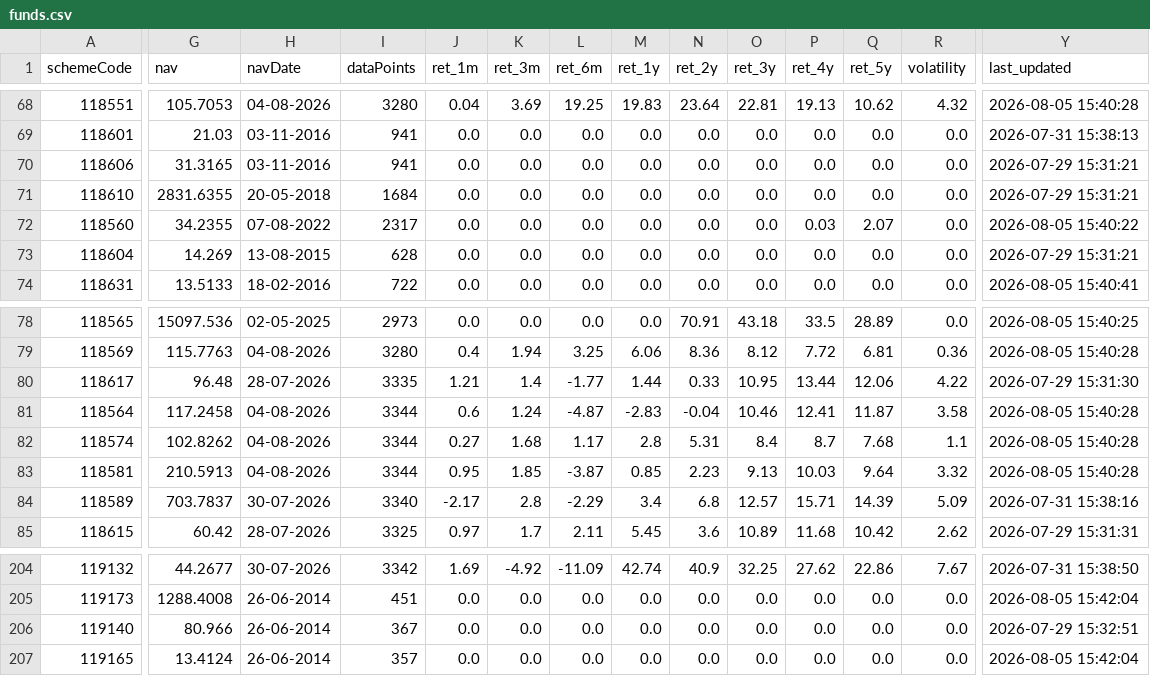
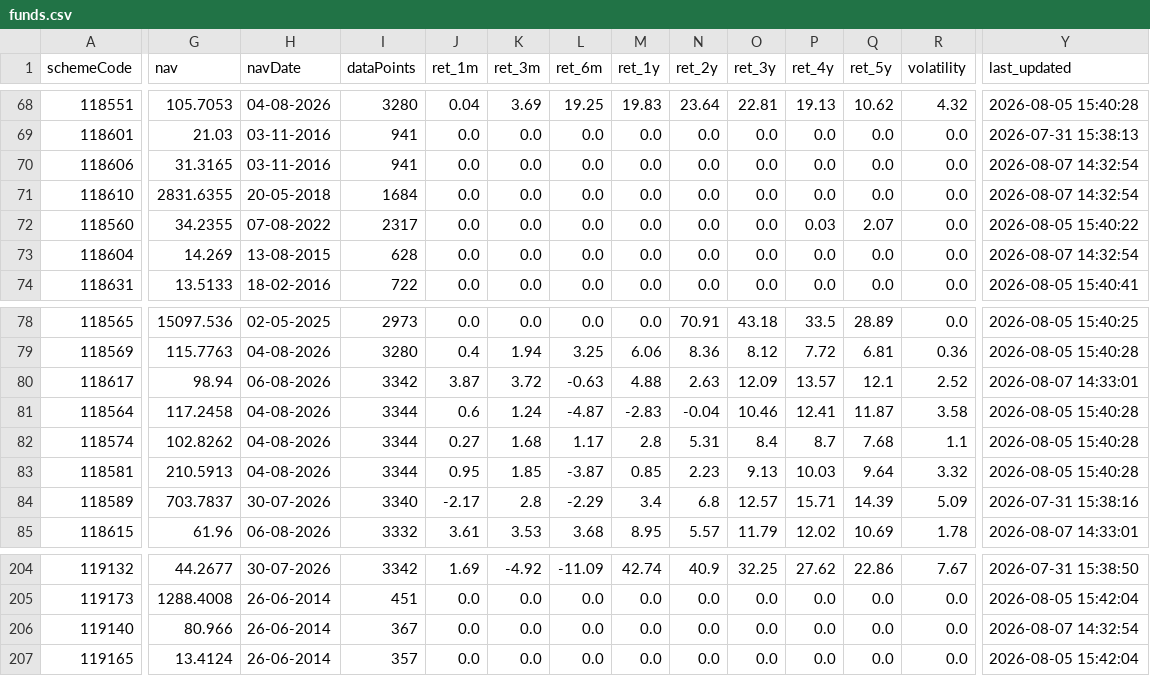
Before and after one commit to gurpreet040888/trading-dashboard, a CSV file: funds.csv, drawn as a sheet; only a part is shown, gaps mark what is left out; the diff covers the shown part only; the diff names each change by its address in the sheet, - before the commit and + after, or states it on an @@ line.

```diff
--- a/funds.csv
+++ b/funds.csv
-Y70:Y71 (last_updated): 2026-07-29 15:31:21
+Y70:Y71 (last_updated): 2026-08-07 14:32:54
-Y73 (last_updated): 2026-07-29 15:31:21
+Y73 (last_updated): 2026-08-07 14:32:54
-G80 (nav): 96.48
+G80 (nav): 98.94
-H80 (navDate): 28-07-2026
+H80 (navDate): 06-08-2026
-I80 (dataPoints): 3335
+I80 (dataPoints): 3342
-J80 (ret_1m): 1.21
+J80 (ret_1m): 3.87
-K80 (ret_3m): 1.4
+K80 (ret_3m): 3.72
-L80 (ret_6m): -1.77
+L80 (ret_6m): -0.63
-M80 (ret_1y): 1.44
+M80 (ret_1y): 4.88
-N80 (ret_2y): 0.33
+N80 (ret_2y): 2.63
-O80 (ret_3y): 10.95
+O80 (ret_3y): 12.09
-P80 (ret_4y): 13.44
+P80 (ret_4y): 13.57
-Q80 (ret_5y): 12.06
+Q80 (ret_5y): 12.1
-R80 (volatility): 4.22
+R80 (volatility): 2.52
-Y80 (last_updated): 2026-07-29 15:31:30
+Y80 (last_updated): 2026-08-07 14:33:01
-G85 (nav): 60.42
+G85 (nav): 61.96
-H85 (navDate): 28-07-2026
+H85 (navDate): 06-08-2026
-I85 (dataPoints): 3325
+I85 (dataPoints): 3332
-J85 (ret_1m): 0.97
+J85 (ret_1m): 3.61
-K85 (ret_3m): 1.7
+K85 (ret_3m): 3.53
-L85 (ret_6m): 2.11
+L85 (ret_6m): 3.68
-M85 (ret_1y): 5.45
+M85 (ret_1y): 8.95
-N85 (ret_2y): 3.6
+N85 (ret_2y): 5.57
-O85 (ret_3y): 10.89
+O85 (ret_3y): 11.79
-P85 (ret_4y): 11.68
+P85 (ret_4y): 12.02
-Q85 (ret_5y): 10.42
+Q85 (ret_5y): 10.69
-R85 (volatility): 2.62
+R85 (volatility): 1.78
-Y85 (last_updated): 2026-07-29 15:31:31
+Y85 (last_updated): 2026-08-07 14:33:01
-Y206 (last_updated): 2026-07-29 15:32:51
+Y206 (last_updated): 2026-08-07 14:32:54
```
Also changed, not shown: 133 edited cells elsewhere in this file, 1 other file.
